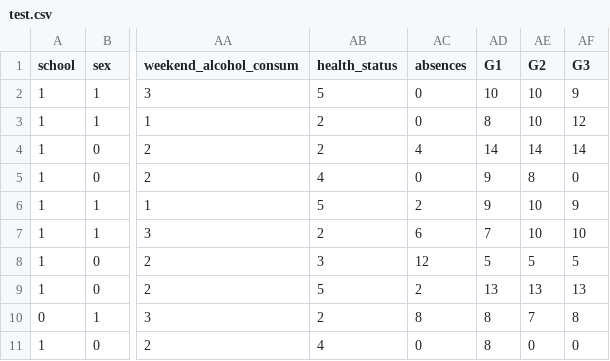
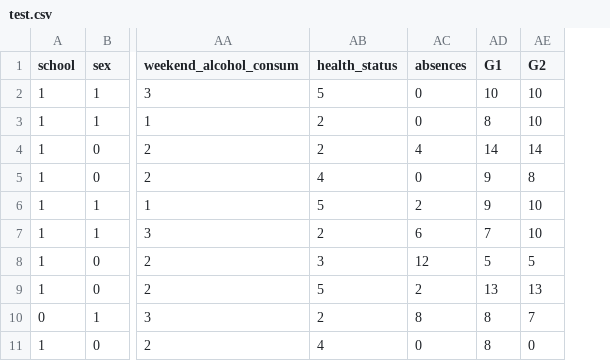
Before and after one commit to alejandrocanadas/Proyecto-IA-clase, a CSV file: Data/test.csv, drawn as a sheet; only a part is shown, gaps mark what is left out; the diff names each change by its address in the sheet, - before the commit and + after, or states it on an @@ line.

```diff
--- a/Data/test.csv
+++ b/Data/test.csv
-column AF (G3), rows 2-11: 9 | 12 | 14 | 0 | 9 | 10 | 5 | 13 | 8 | 0
```
Also changed, not shown: 2 other files.
